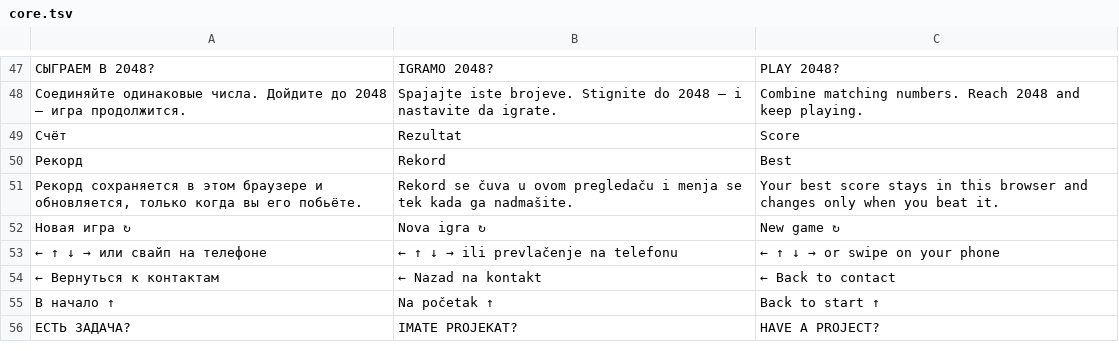
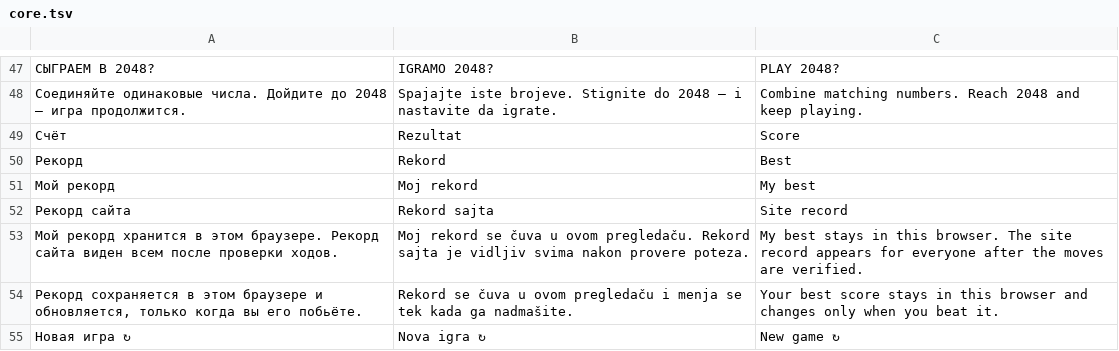
Before and after one commit to klushinfedor/klushin-portfolio, a TSV file: i18n/core.tsv, drawn as a sheet; only a part is shown, gaps mark what is left out; the shorter side is filled out with more unchanged rows; the diff names each change by its address in the sheet, - before the commit and + after, or states it on an @@ line.

```diff
--- a/i18n/core.tsv
+++ b/i18n/core.tsv
+row 51: Мой рекорд | Moj rekord | My best
+row 52: Рекорд сайта | Rekord sajta | Site record
+row 53: Мой рекорд хранится в этом браузере. Рекорд сайта виден всем после проверки ходов. | Moj rekord se čuva u ovom pregledaču. Rekord sajta je vidljiv svima nakon provere poteza. | My best stays in this browser. The site record appears for everyone after the moves are verified.
```
Also changed, not shown: i18n/extra.tsv, 6 other files.
